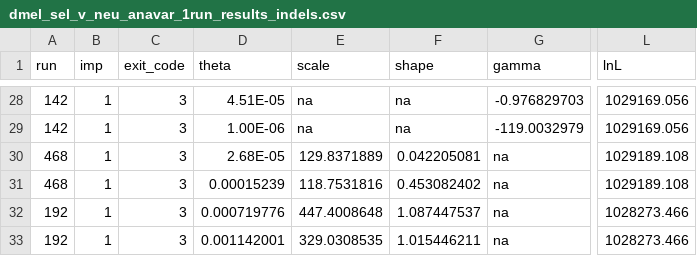
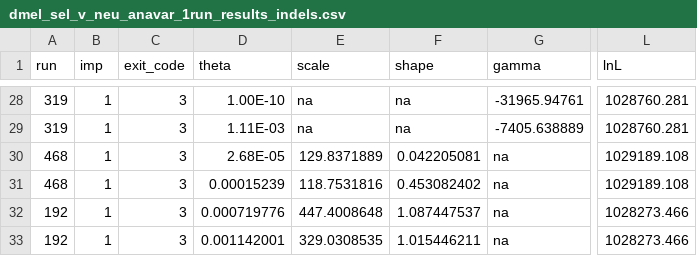
Before and after one commit to henryjuho/drosophila_indels, a CSV file: dmel_sel_v_neu_anavar_1run_results_indels.csv, drawn as a sheet; only a part is shown, gaps mark what is left out; the diff covers the shown part only; the diff names each change by its address in the sheet, - before the commit and + after, or states it on an @@ line.

```diff
--- a/dmel_sel_v_neu_anavar_1run_results_indels.csv
+++ b/dmel_sel_v_neu_anavar_1run_results_indels.csv
-A28:A29 (run): 142
+A28:A29 (run): 319
-D28 (theta): 4.51E-05
+D28 (theta): 1.00E-10
-G28 (gamma): -0.976829703
+G28 (gamma): -31965.94761
-L28:L29 (lnL): 1029169.056
+L28:L29 (lnL): 1028760.281
-D29 (theta): 1.00E-06
+D29 (theta): 1.11E-03
-G29 (gamma): -119.0032979
+G29 (gamma): -7405.638889
```
Also changed, not shown: 48 edited cells elsewhere in this file, dmel_sel_v_neu_anavar_1run_results_indels.aic.csv.
